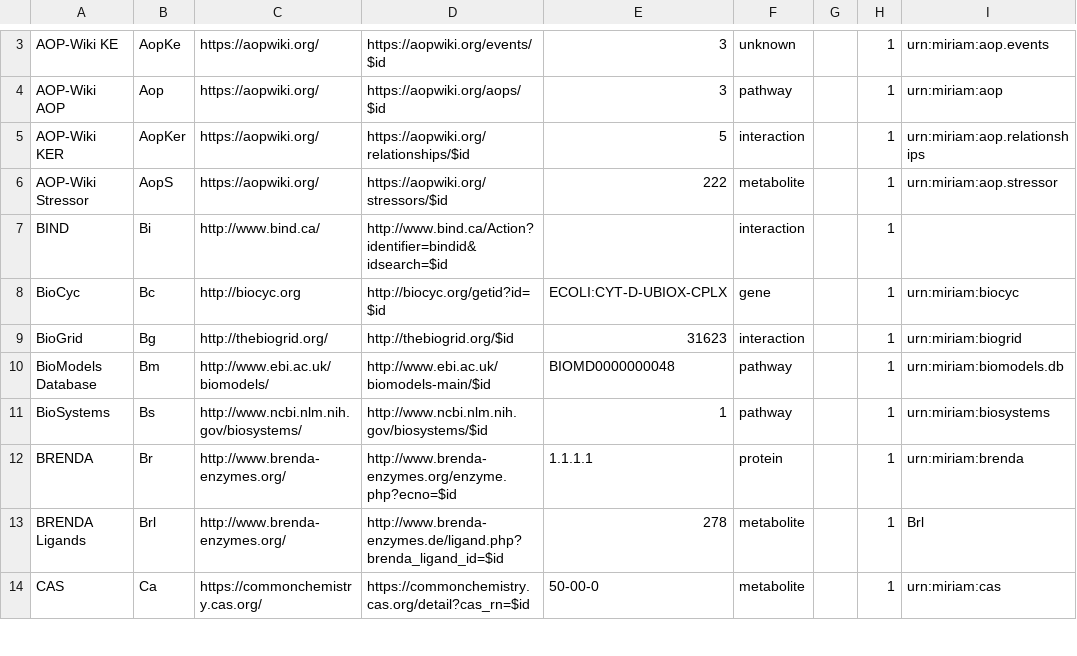
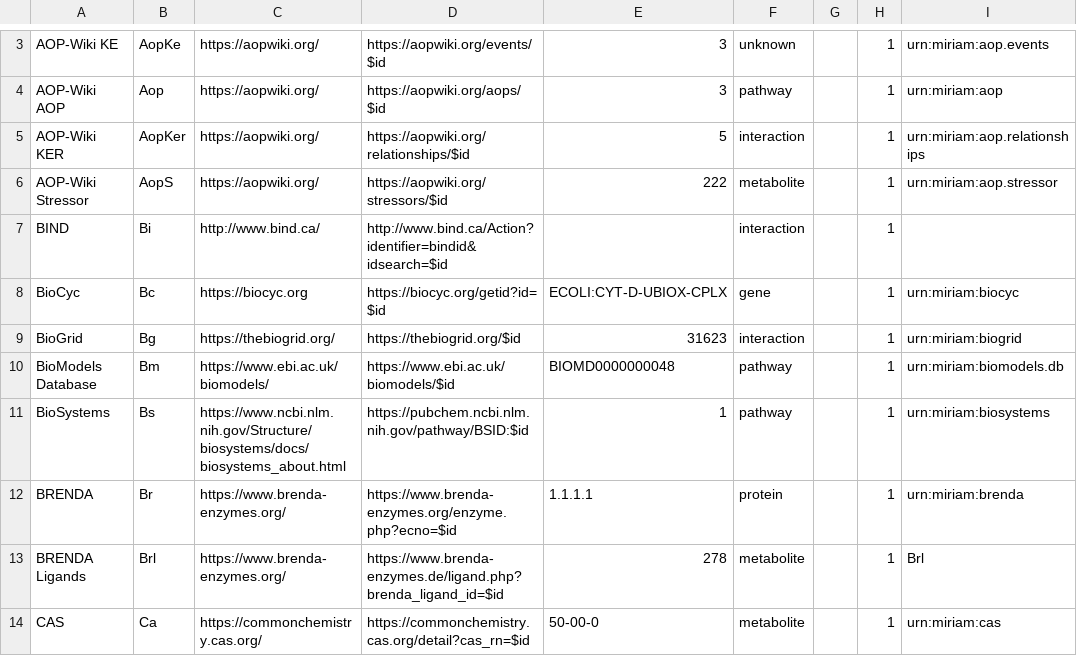
Before and after one commit to bridgedb/BridgeDb, a TSV file: org.bridgedb.bio/src/main/resources/org/bridgedb/bio/datasources.tsv, drawn as a sheet; only a part is shown, gaps mark what is left out; the diff covers the shown part only; the diff names each change by its address in the sheet, - before the commit and + after, or states it on an @@ line.

Commit message:
BridgeDb Datasources 202407252

```diff
--- a/org.bridgedb.bio/src/main/resources/org/bridgedb/bio/datasources.tsv
+++ b/org.bridgedb.bio/src/main/resources/org/bridgedb/bio/datasources.tsv
-C8: http://biocyc.org
+C8: https://biocyc.org
-D8: http://biocyc.org/getid?id=$id
+D8: https://biocyc.org/getid?id=$id
-C9: http://thebiogrid.org/
+C9: https://thebiogrid.org/
-D9: http://thebiogrid.org/$id
+D9: https://thebiogrid.org/$id
-C10: http://www.ebi.ac.uk/biomodels/
+C10: https://www.ebi.ac.uk/biomodels/
-D10: http://www.ebi.ac.uk/biomodels-main/$id
+D10: https://www.ebi.ac.uk/biomodels/$id
-C11: http://www.ncbi.nlm.nih.gov/biosystems/
+C11: https://www.ncbi.nlm.nih.gov/Structure/biosystems/docs/biosystems_about.html
-D11: http://www.ncbi.nlm.nih.gov/biosystems/$id
+D11: https://pubchem.ncbi.nlm.nih.gov/pathway/BSID:$id
-C12:C13: http://www.brenda-enzymes.org/
+C12:C13: https://www.brenda-enzymes.org/
-D12: http://www.brenda-enzymes.org/enzyme.php?ecno=$id
+D12: https://www.brenda-enzymes.org/enzyme.php?ecno=$id
-D13: http://www.brenda-enzymes.de/ligand.php?brenda_ligand_id=$id
+D13: https://www.brenda-enzymes.de/ligand.php?brenda_ligand_id=$id
```
Also changed, not shown: 19 edited cells elsewhere in this file, org.bridgedb.bio/resources/org/bridgedb/bio/organisms.tsv.
